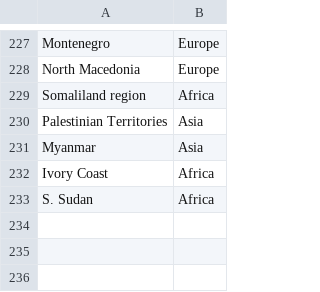
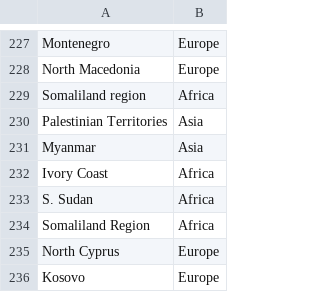
Before and after one commit to melvinalex7/FIT3179, a CSV file: Assignment_2/data/continents.csv, drawn as a sheet; only a part is shown, gaps mark what is left out; the diff names each change by its address in the sheet, - before the commit and + after, or states it on an @@ line.

Commit message:
Update continents.csv

```diff
--- a/Assignment_2/data/continents.csv
+++ b/Assignment_2/data/continents.csv
+row 234: Somaliland Region | Africa
+row 235: North Cyprus | Europe
+row 236: Kosovo | Europe
```
